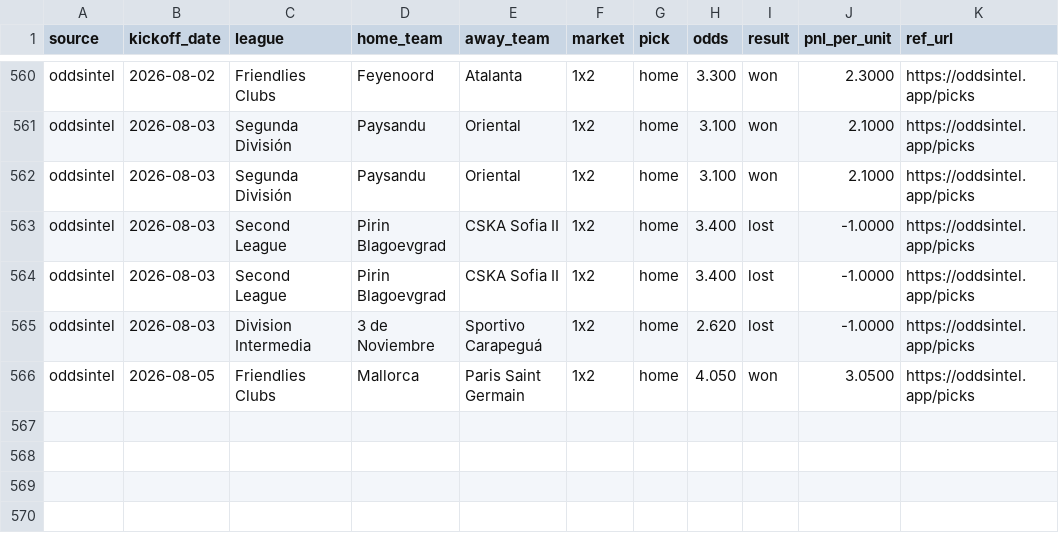
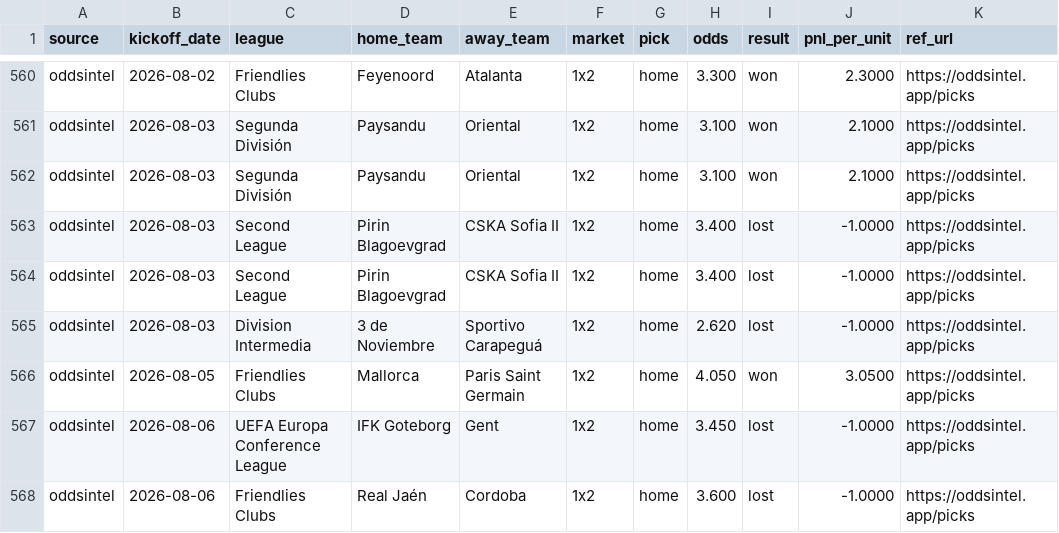
Before and after one commit to msellin/odds-intel-engine, a CSV file: ledger/picks_oddsintel.csv, drawn as a sheet; only a part is shown, gaps mark what is left out; the diff names each change by its address in the sheet, - before the commit and + after, or states it on an @@ line.

```diff
--- a/ledger/picks_oddsintel.csv
+++ b/ledger/picks_oddsintel.csv
+row 567: oddsintel | 2026-08-06 | UEFA Europa Conference League | IFK Goteborg | Gent | 1x2 | home | 3.450 | lost | -1.0000 | https://oddsintel.app/picks
+row 568: oddsintel | 2026-08-06 | Friendlies Clubs | Real Jaén | Cordoba | 1x2 | home | 3.600 | lost | -1.0000 | https://oddsintel.app/picks
```
Also changed, not shown: ledger/picks_matched.csv, ledger/picks_winnerodds.csv, 5 other files.
